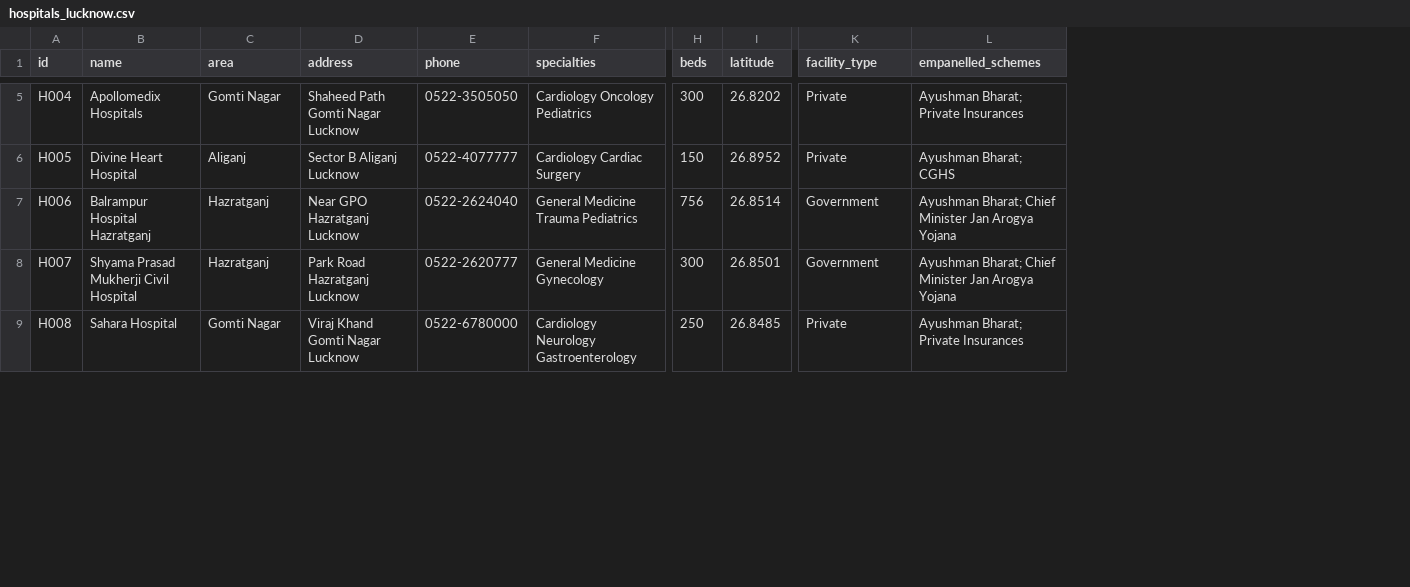
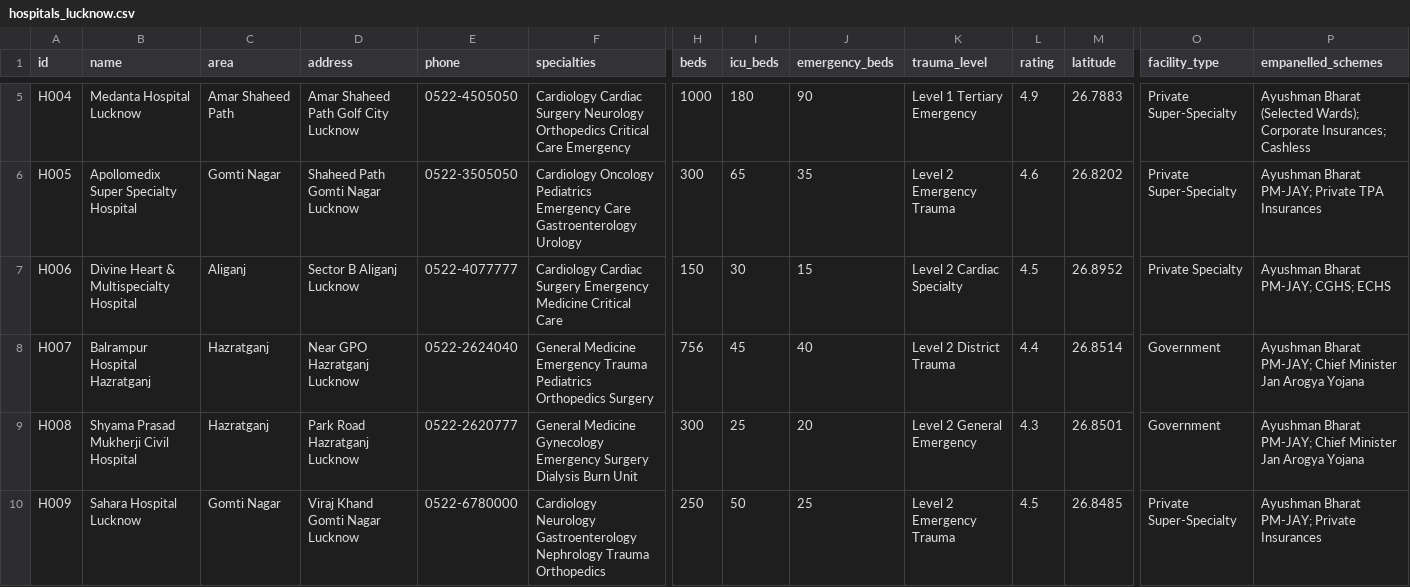
Before and after one commit to adarshyadav27/MediAlert, a CSV file: backend/data/hospitals_lucknow.csv, drawn as a sheet; only a part is shown, gaps mark what is left out; addresses are those after the commit; rows hold the shown columns only; the diff covers the shown part only; the diff names each change by its address in the sheet, - before the commit and + after, or states it on an @@ line.

```diff
--- a/backend/data/hospitals_lucknow.csv
+++ b/backend/data/hospitals_lucknow.csv
+column I (icu_beds), row 5: 180; rows 7-10: 30 | 45 | 25 | 50
+column J (emergency_beds), row 5: 90; rows 7-10: 15 | 40 | 20 | 25
+column K (trauma_level), row 5: Level 1 Tertiary Emergency; rows 7-10: Level 2 Cardiac Specialty | Level 2 District Trauma | Level 2 General Emergency | Level 2 Emergency Trauma
+column L (rating), row 5: 4.9; rows 7-10: 4.5 | 4.4 | 4.3 | 4.5
-B5 (name): Apollomedix Hospitals
+B5 (name): Medanta Hospital Lucknow
-C5 (area): Gomti Nagar
+C5 (area): Amar Shaheed Path
-D5 (address): Shaheed Path Gomti Nagar Lucknow
+D5 (address): Amar Shaheed Path Golf City Lucknow
-E5 (phone): 0522-3505050
+E5 (phone): 0522-4505050
-F5 (specialties): Cardiology Oncology Pediatrics
+F5 (specialties): Cardiology Cardiac Surgery Neurology Orthopedics Critical Care Emergency
-H5 (beds): 300
+H5 (beds): 1000
-M5 (latitude): 26.8202
+M5 (latitude): 26.7883
-O5 (facility_type): Private
+O5 (facility_type): Private Super-Specialty
-P5 (empanelled_schemes): Ayushman Bharat; Private Insurances
+P5 (empanelled_schemes): Ayushman Bharat (Selected Wards); Corporate Insurances; Cashless
+row 6: H005 | Apollomedix Super Specialty Hospital | Gomti Nagar | Shaheed Path Gomti Nagar Lucknow | 0522-3505050 | Cardiology Oncology Pediatrics Emergency Care Gastroenterology Urology | 300 | 65 | 35 | Level 2 Emergency Trauma | 4.6 | 26.8202 | Private Super-Specialty | Ayushman Bharat PM-JAY; Private TPA Insurances
-A7 (id): H005
+A7 (id): H006
-B7 (name): Divine Heart Hospital
+B7 (name): Divine Heart & Multispecialty Hospital
-F7 (specialties): Cardiology Cardiac Surgery
+F7 (specialties): Cardiology Cardiac Surgery Emergency Medicine Critical Care
-O7 (facility_type): Private
+O7 (facility_type): Private Specialty
-P7 (empanelled_schemes): Ayushman Bharat; CGHS
+P7 (empanelled_schemes): Ayushman Bharat PM-JAY; CGHS; ECHS
-A8 (id): H006
+A8 (id): H007
-F8 (specialties): General Medicine Trauma Pediatrics
+F8 (specialties): General Medicine Emergency Trauma Pediatrics Orthopedics Surgery
-P8:P9 (empanelled_schemes): Ayushman Bharat; Chief Minister…
+P8:P9 (empanelled_schemes): Ayushman Bharat PM-JAY; Chief Minister…
-A9 (id): H007
+A9 (id): H008
-F9 (specialties): …Medicine Gynecology
+F9 (specialties): …Medicine Gynecology Emergency Surgery Dialysis Burn Unit
-A10 (id): H008
+A10 (id): H009
-B10 (name): Sahara Hospital
+B10 (name): Sahara Hospital Lucknow
-F10 (specialties): …Neurology Gastroenterology
+F10 (specialties): …Neurology Gastroenterology Nephrology Trauma Orthopedics
-O10 (facility_type): Private
+O10 (facility_type): Private Super-Specialty
-P10 (empanelled_schemes): Ayushman Bharat; Private Insurances
+P10 (empanelled_schemes): Ayushman Bharat PM-JAY; Private Insurances
```
Also changed, not shown: 3 added rows and 31 edited cells elsewhere in this file, backend/data/donors_lucknow.csv, backend/data/schemes_up.csv, 14 other files.
